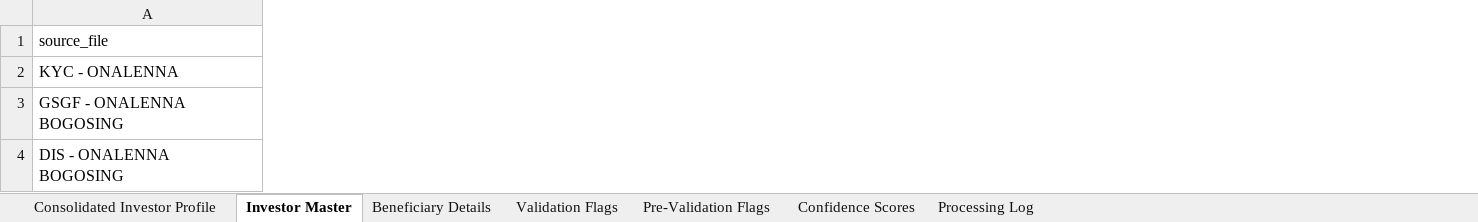
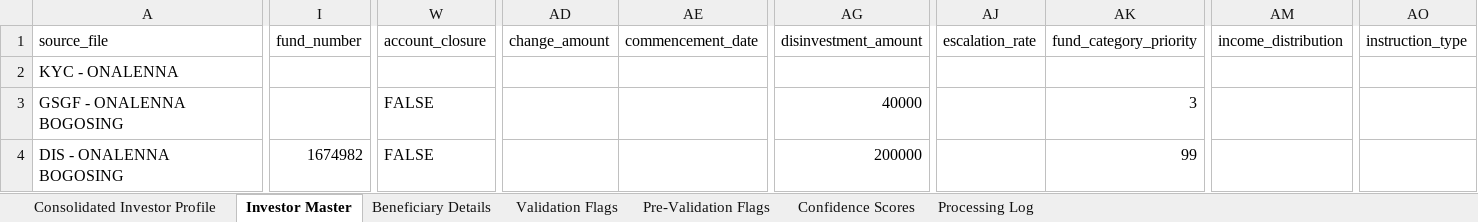
Before and after one commit to Dhruva-png/BIFMPoC, an Excel workbook: output/BIFM_UT_Processing_Report.xlsx, sheet Investor Master, drawn as a sheet; only a part is shown, gaps mark what is left out; values as stored, in another font and other column widths than the file's, no cell formats; the diff covers the shown part only; the diff names each change by its address in the sheet, - before the commit and + after, or states it on an @@ line.

```diff
--- a/output/BIFM_UT_Processing_Report.xlsx (sheet Investor Master)
+++ b/output/BIFM_UT_Processing_Report.xlsx (sheet Investor Master)
+column I (fund_number), row 4: 1674982
+column W (account_closure), rows 3-4: FALSE | FALSE
+column AD (change_amount), empty
+column AE (commencement_date), empty
+column AG (disinvestment_amount), rows 3-4: 40000 | 200000
+column AJ (escalation_rate), empty
+column AK (fund_category_priority), rows 3-4: 3 | 99
+column AM (income_distribution), empty
+column AO (instruction_type), empty
```
Also changed, not shown: 6 added columns and 42 edited cells elsewhere in this sheet, sheet Confidence Scores, sheet Validation Flags, sheet Pre-Validation Flags, sheet Processing Log, sheet Consolidated Investor Profile, cell formats, 2 other files.
